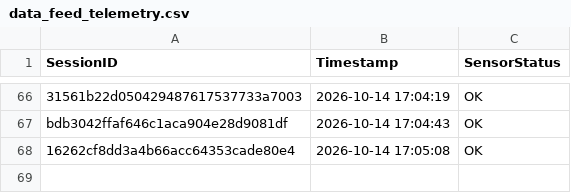
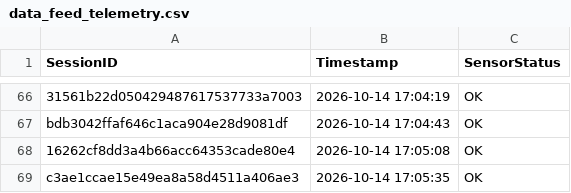
Before and after one commit to brunnojob/hardware-firmware-inventory-bridge, a CSV file: data_feed_telemetry.csv, drawn as a sheet; only a part is shown, gaps mark what is left out.

Commit message:
﻿chore(telemetry): update sensor readings log c3ae1ccae15e49ea8a58d4511a406ae3
Simulated telemetry ping for IoT data ingestion test.

Co-authored-by: brunnojob <contato@brunnodev.store>

```diff
--- a/data_feed_telemetry.csv
+++ b/data_feed_telemetry.csv
@@ -68 +68,2 @@ bdb3042ffaf646c1aca904e28d9081df,2026-10-14 17:04:43,OK
 16262cf8dd3a4b66acc64353cade80e4,2026-10-14 17:05:08,OK
+c3ae1ccae15e49ea8a58d4511a406ae3,2026-10-14 17:05:35,OK
```
